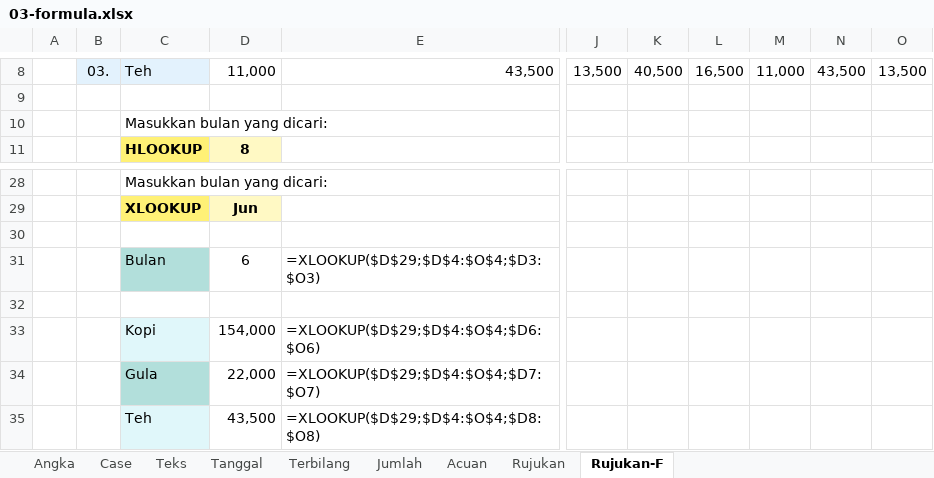
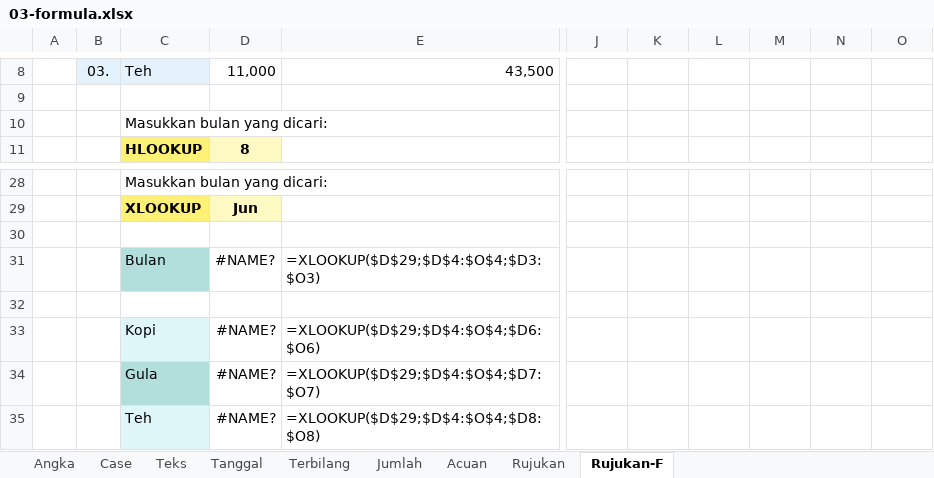
Before and after one commit to epsi-rns/akutidaktahu, an Excel workbook: assets/posts/lembarkerja/2018/08/03-formula.xlsx, sheet Rujukan-F, drawn as a sheet; only a part is shown, gaps mark what is left out; values as stored, in another font and other column widths than the file's, no borders; the diff covers the shown part only; the diff names each change by its address in the sheet, - before the commit and + after, or states it on an @@ line.

```diff
--- a/assets/posts/lembarkerja/2018/08/03-formula.xlsx (sheet Rujukan-F)
+++ b/assets/posts/lembarkerja/2018/08/03-formula.xlsx (sheet Rujukan-F)
-J8: 13,500
+J8: (empty)
-K8: 40,500
+K8: (empty)
-L8: 16,500
+L8: (empty)
-M8: 11,000
+M8: (empty)
-N8: 43,500
+N8: (empty)
-O8: 13,500
+O8: (empty)
-D31: 6
+D31: #NAME?
-D33: 154,000
+D33: #NAME?
-D34: 22,000
+D34: #NAME?
-D35: 43,500
+D35: #NAME?
```
Also changed, not shown: 24 edited cells and cell formats elsewhere in this sheet, sheet Acuan, sheet Rujukan, sheet Terbilang, 5 other files.
